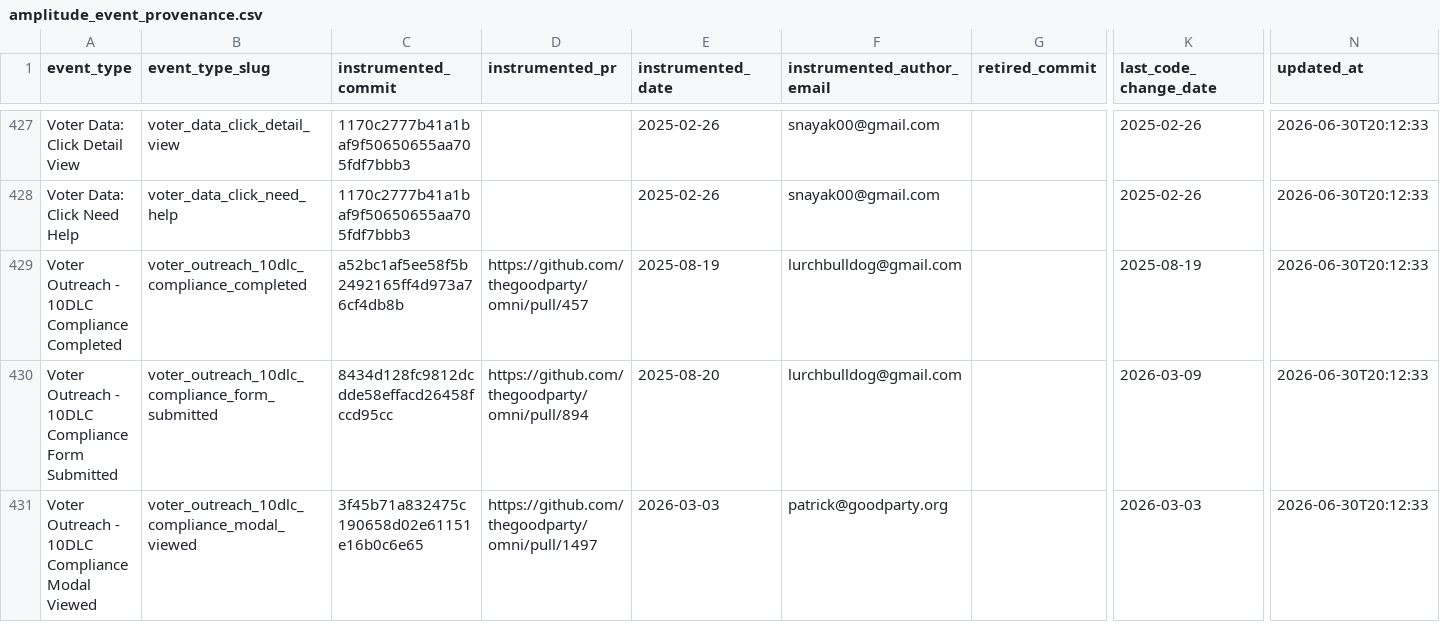
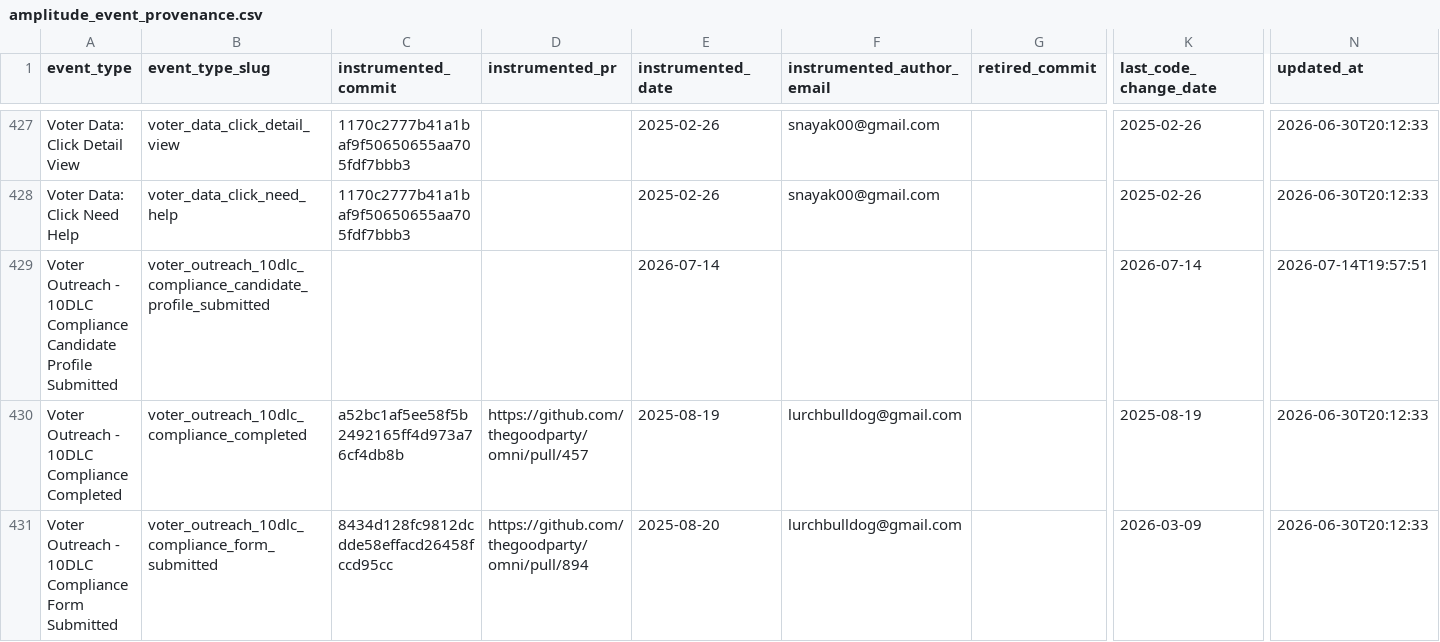
Before and after one commit to thegoodparty/omni, a CSV file: packages/runbooks/scripts/python/instrumentation_data/amplitude_event_provenance.csv, drawn as a sheet; only a part is shown, gaps mark what is left out; the shorter side is filled out with more unchanged rows; rows hold the shown columns only; the diff names each change by its address in the sheet, - before the commit and + after, or states it on an @@ line.

Commit message:
feat(analytics): fire 10DLC candidate profile submitted from gp-api
The compliance funnel's candidate-profile step only had a browser-fired
event ('Pro Upgrade - Candidate Profile Submitted'). 10DLC events must
fire from gp-api for delivery reliability (webapp delivery has failed
before), and the data team persists these from the gp_api Segment
source into Databricks.

The event fires transition-gated (incomplete -> complete via
isGenericComplianceContent, the same bar the webapp form and the
Peerly-submit gate share) so ordinary edits to an already-complete
profile stay silent.

```diff
--- a/packages/runbooks/scripts/python/instrumentation_data/amplitude_event_provenance.csv
+++ b/packages/runbooks/scripts/python/instrumentation_data/amplitude_event_provenance.csv
+row 429: Voter Outreach - 10DLC Compliance Candidate Profile Submitted | voter_outreach_10dlc_compliance_candidate_profile_submitted |  |  | 2026-07-14 |  |  | 2026-07-14 | 2026-07-14T19:57:51
```
Also changed, not shown: 3 other files.
